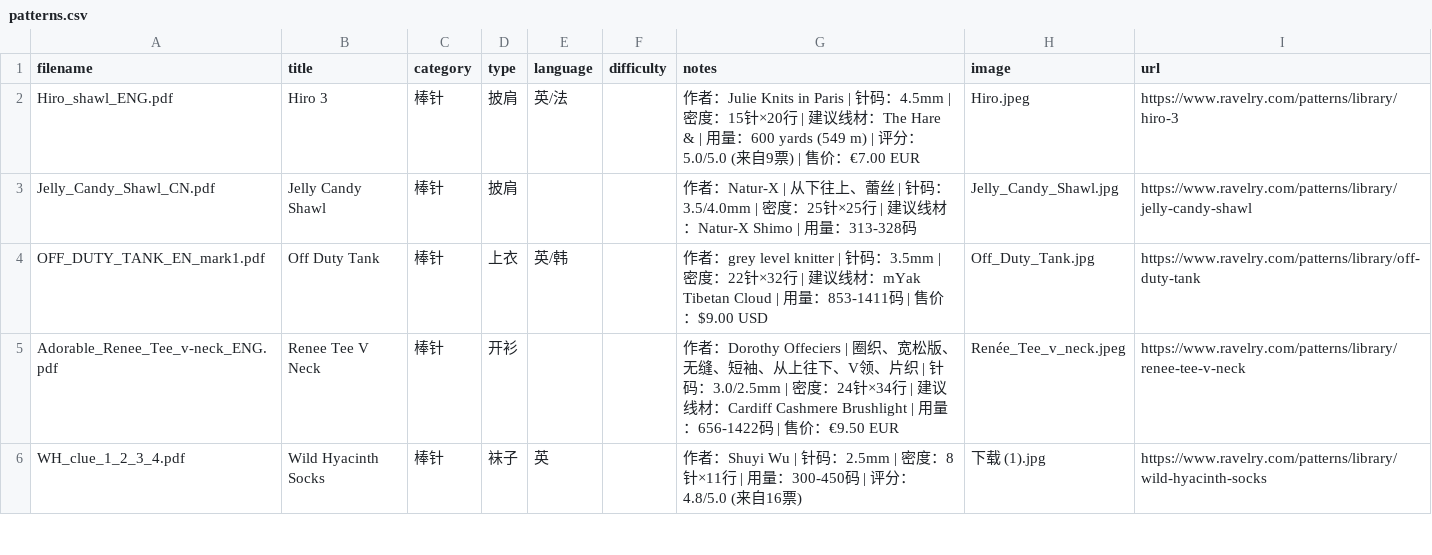
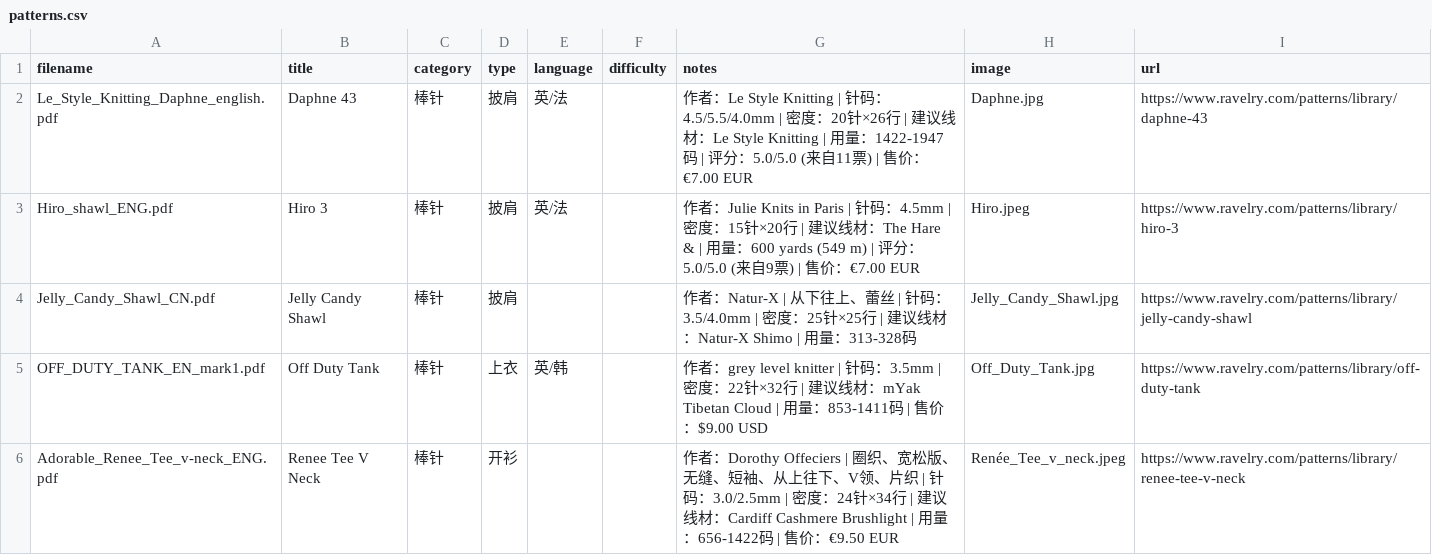
Before and after one commit to bluerock1005-cell/knitting-patterns, a CSV file: patterns.csv, drawn as a sheet; only a part is shown; the shorter side is filled out with more unchanged rows; the diff names each change by its address in the sheet, - before the commit and + after, or states it on an @@ line.

```diff
--- a/patterns.csv
+++ b/patterns.csv
+row 2: Le_Style_Knitting_Daphne_english.pdf | Daphne 43 | 棒针 | 披肩 | 英/法 |  | 作者：Le Style Knitting | 针码：4.5/5.5/4.0mm | 密度：20针×26行 | 建议线材：Le Style Knitting | 用量：1422-1947码 | 评分：5.0/5.0 (来自11票) | 售价：€7.00 EUR | Daphne.jpg | https://www.ravelry.com/patterns/library/daphne-43
```
Also changed, not shown: 4 other files.
